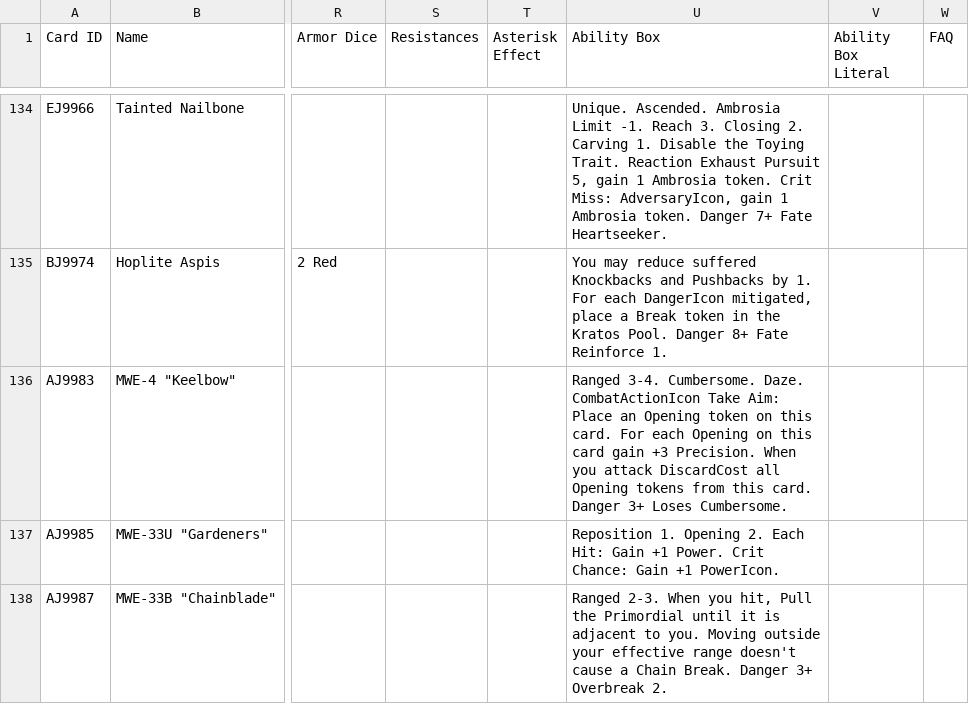
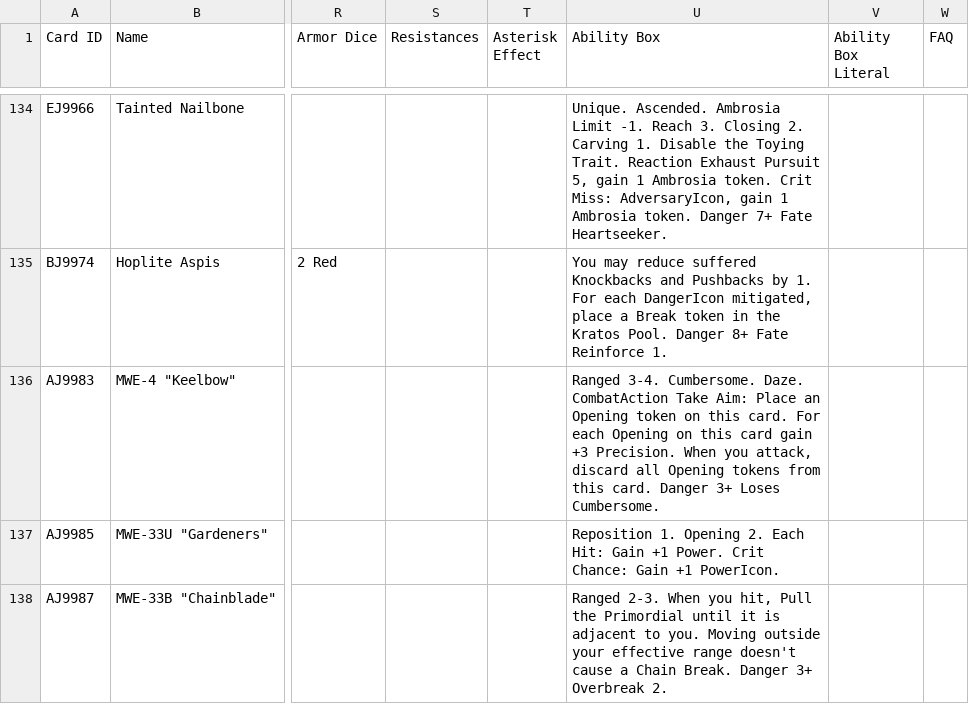
Before and after one commit to AedanThornton/atcc-api, a CSV file: data/CSV/gearData.csv, drawn as a sheet; only a part is shown, gaps mark what is left out; the diff names each change by its address in the sheet, - before the commit and + after, or states it on an @@ line.

Commit message:
Minor data changes

```diff
--- a/data/CSV/gearData.csv
+++ b/data/CSV/gearData.csv
-U136 (Ability Box): …Cumbersome. Daze. CombatActionIcon Take Aim: Place an Opening token on this card. For each Opening on this card gain +3 Precision. When you attack DiscardCost all Opening…
+U136 (Ability Box): …Cumbersome. Daze. CombatAction Take Aim: Place an Opening token on this card. For each Opening on this card gain +3 Precision. When you attack, discard all Opening…
```
Also changed, not shown: data/CSV/godformData.csv, 2 other files.
